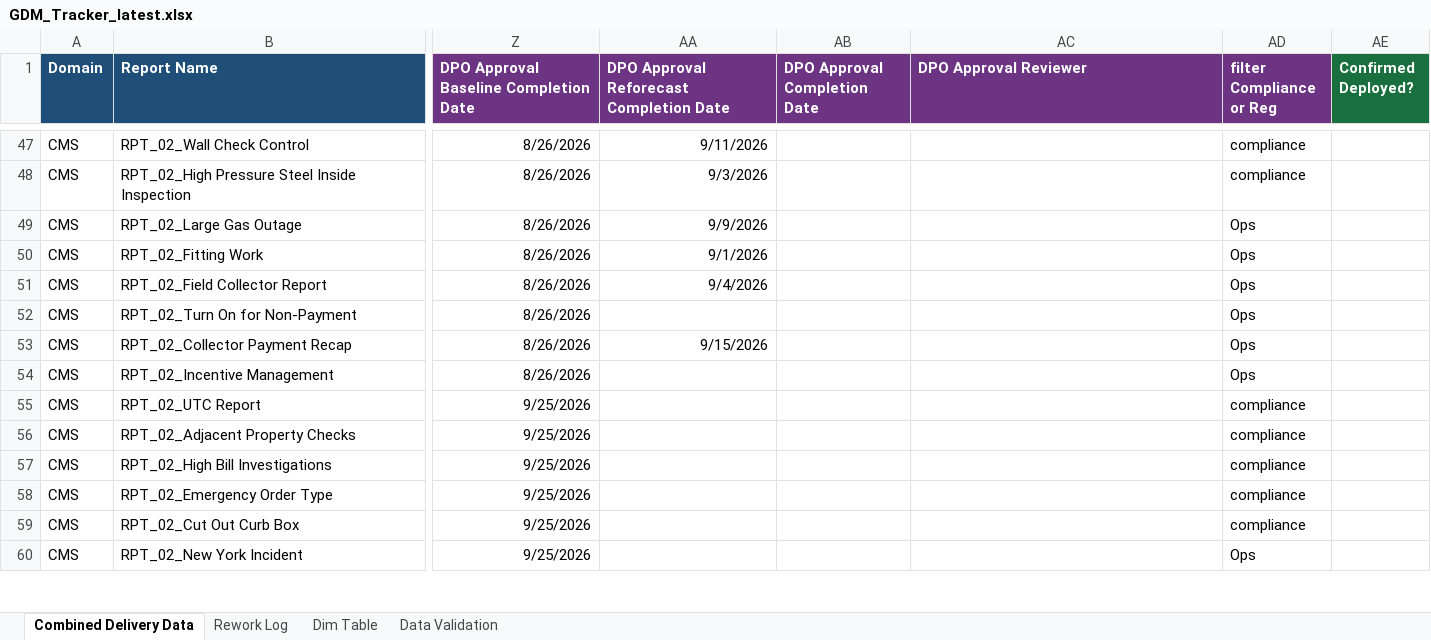
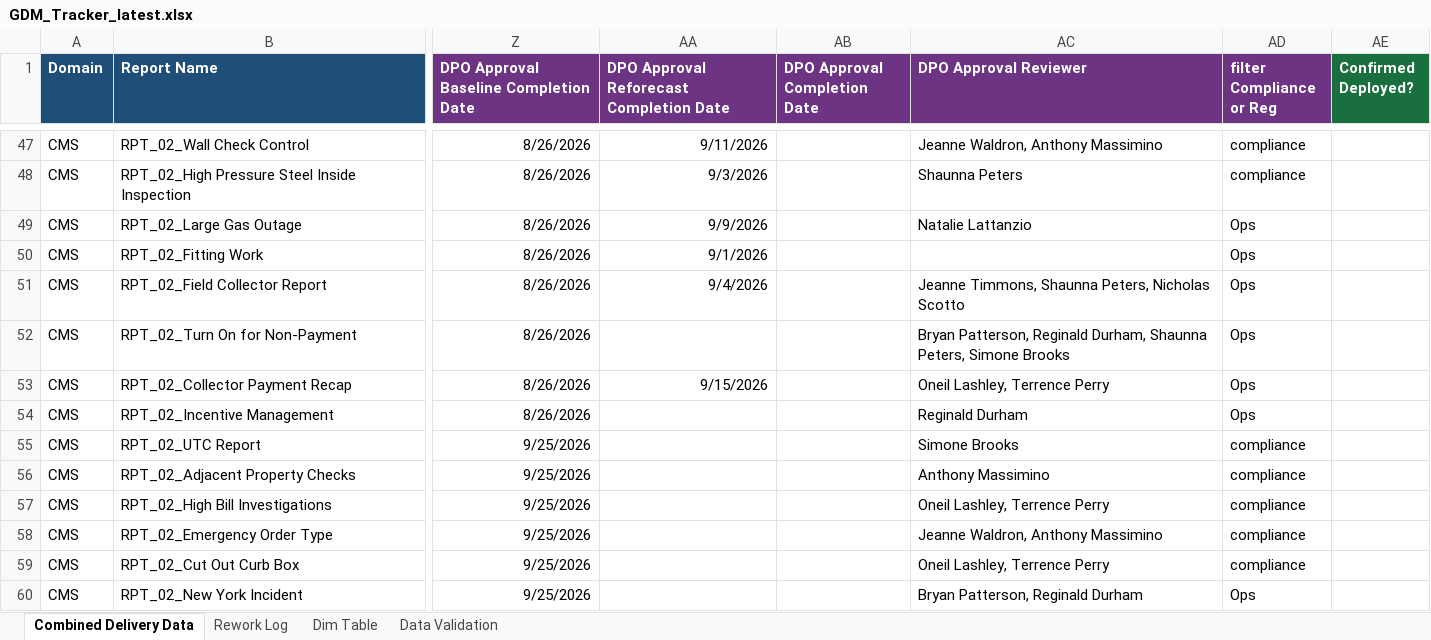
Before and after one commit to bezagetaneh01-lgtm/beza, an Excel workbook: docs/data/GDM_Tracker_latest.xlsx, sheet Combined Delivery Data, drawn as a sheet; only a part is shown, gaps mark what is left out; values as stored, in another font and other column widths than the file's, no borders; conditional formats and table styles not drawn; the diff covers the shown part only; the diff names each change by its address in the sheet, - before the commit and + after, or states it on an @@ line.

```diff
--- a/docs/data/GDM_Tracker_latest.xlsx (sheet Combined Delivery Data)
+++ b/docs/data/GDM_Tracker_latest.xlsx (sheet Combined Delivery Data)
-AC47 (DPO Approval Reviewer): (empty)
+AC47 (DPO Approval Reviewer): Jeanne Waldron, Anthony Massimino
-AC48 (DPO Approval Reviewer): (empty)
+AC48 (DPO Approval Reviewer): Shaunna Peters
-AC49 (DPO Approval Reviewer): (empty)
+AC49 (DPO Approval Reviewer): Natalie Lattanzio
-AC51 (DPO Approval Reviewer): (empty)
+AC51 (DPO Approval Reviewer): Jeanne Timmons, Shaunna Peters, Nicholas Scotto
-AC52 (DPO Approval Reviewer): (empty)
+AC52 (DPO Approval Reviewer): Bryan Patterson, Reginald Durham, Shaunna Peters, Simone Brooks
-AC53 (DPO Approval Reviewer): (empty)
+AC53 (DPO Approval Reviewer): Oneil Lashley, Terrence Perry
-AC54 (DPO Approval Reviewer): (empty)
+AC54 (DPO Approval Reviewer): Reginald Durham
-AC55 (DPO Approval Reviewer): (empty)
+AC55 (DPO Approval Reviewer): Simone Brooks
-AC56 (DPO Approval Reviewer): (empty)
+AC56 (DPO Approval Reviewer): Anthony Massimino
-AC57 (DPO Approval Reviewer): (empty)
+AC57 (DPO Approval Reviewer): Oneil Lashley, Terrence Perry
-AC58 (DPO Approval Reviewer): (empty)
+AC58 (DPO Approval Reviewer): Jeanne Waldron, Anthony Massimino
-AC59 (DPO Approval Reviewer): (empty)
+AC59 (DPO Approval Reviewer): Oneil Lashley, Terrence Perry
-AC60 (DPO Approval Reviewer): (empty)
+AC60 (DPO Approval Reviewer): Bryan Patterson, Reginald Durham
```
Also changed, not shown: 63 edited cells and cell formats elsewhere in this sheet, public/data/GDM_Tracker_latest.xlsx.
